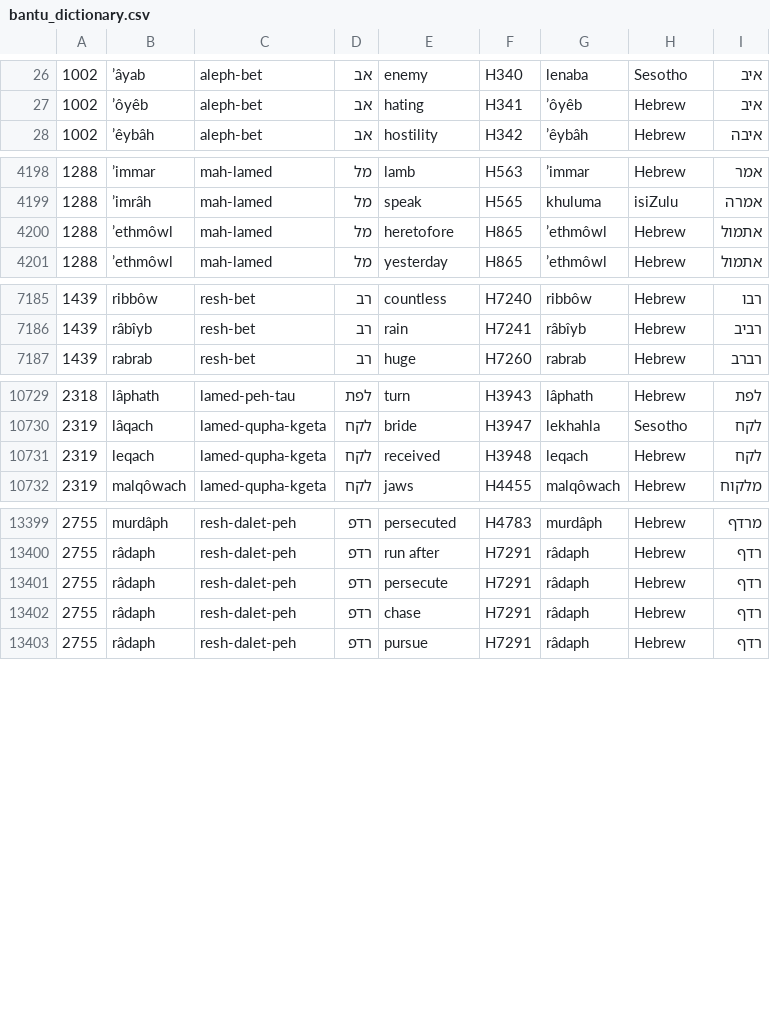
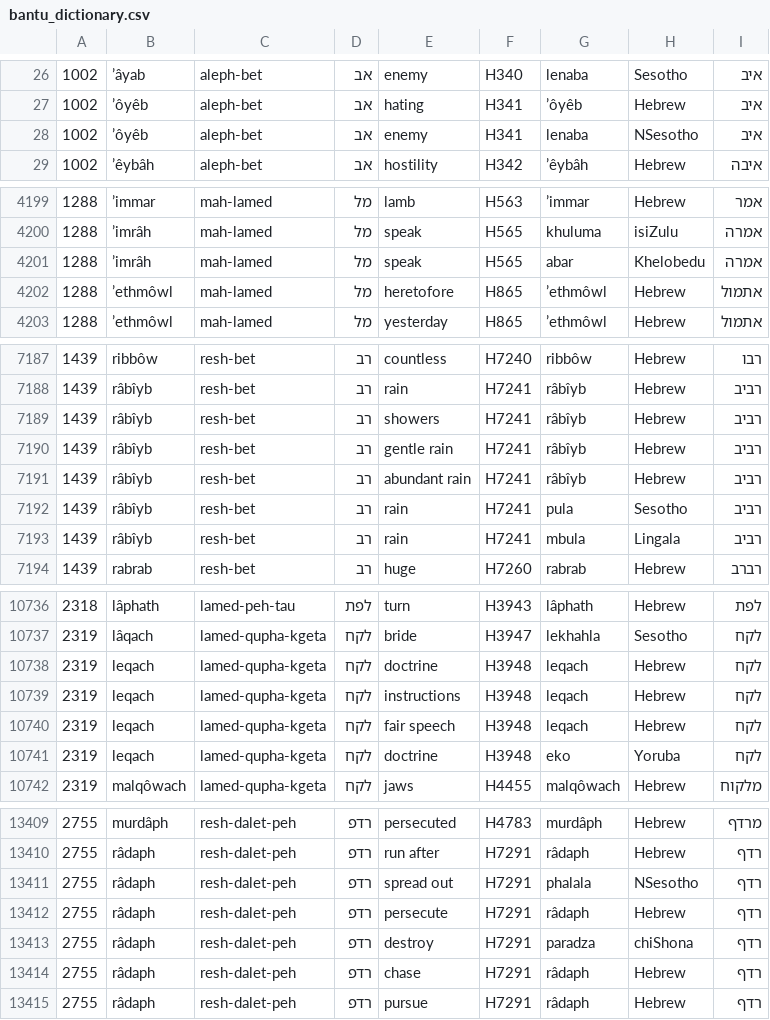
Before and after one commit to andrewkekana1972/AncientWordExplorer, a CSV file: bantu_dictionary.csv, drawn as a sheet; only a part is shown, gaps mark what is left out; the diff covers the shown part only.

```diff
--- a/bantu_dictionary.csv
+++ b/bantu_dictionary.csv
@@ -27,2 +27,3 @@
 1002,ʼôyêb,aleph-bet,אב,hating,H341,ʼôyêb,Hebrew,איב
+1002,ʼôyêb,aleph-bet,אב,enemy,H341,lenaba,NSesotho,איב
 1002,ʼêybâh,aleph-bet,אב,hostility,H342,ʼêybâh,Hebrew,איבה
@@ -4199,2 +4200,3 @@
 1288,ʼimrâh,mah-lamed,מל,speak,H565,khuluma,isiZulu,אמרה
+1288,ʼimrâh,mah-lamed,מל,speak,H565,abar,Khelobedu,אמרה
 1288,ʼethmôwl,mah-lamed,מל,heretofore,H865,ʼethmôwl,Hebrew,אתמול
@@ -7186,2 +7188,7 @@
 1439,râbîyb,resh-bet,רב,rain,H7241,râbîyb,Hebrew,רביב
+1439,râbîyb,resh-bet,רב,showers,H7241,râbîyb,Hebrew,רביב
+1439,râbîyb,resh-bet,רב,gentle rain,H7241,râbîyb,Hebrew,רביב
+1439,râbîyb,resh-bet,רב,abundant rain,H7241,râbîyb,Hebrew,רביב
+1439,râbîyb,resh-bet,רב,rain,H7241,pula,Sesotho,רביב
+1439,râbîyb,resh-bet,רב,rain,H7241,mbula,Lingala,רביב
 1439,rabrab,resh-bet,רב,huge,H7260,rabrab,Hebrew,רברב
@@ -10730,3 +10737,6 @@
 2319,lâqach,lamed-qupha-kgeta,לקח,bride,H3947,lekhahla,Sesotho,לקח
-2319,leqach,lamed-qupha-kgeta,לקח,received,H3948,leqach,Hebrew,לקח
+2319,leqach,lamed-qupha-kgeta,לקח,doctrine,H3948,leqach,Hebrew,לקח
+2319,leqach,lamed-qupha-kgeta,לקח,instructions,H3948,leqach,Hebrew,לקח
+2319,leqach,lamed-qupha-kgeta,לקח,fair speech,H3948,leqach,Hebrew,לקח
+2319,leqach,lamed-qupha-kgeta,לקח,doctrine,H3948,eko,Yoruba,לקח
 2319,malqôwach,lamed-qupha-kgeta,לקח,jaws,H4455,malqôwach,Hebrew,מלקוח
@@ -13400,3 +13410,5 @@
 2755,râdaph,resh-dalet-peh,רדפ,run after,H7291,râdaph,Hebrew,רדף
+2755,râdaph,resh-dalet-peh,רדפ,spread out,H7291,phalala,NSesotho,רדף
 2755,râdaph,resh-dalet-peh,רדפ,persecute,H7291,râdaph,Hebrew,רדף
+2755,râdaph,resh-dalet-peh,רדפ,destroy,H7291,paradza,chiShona,רדף
 2755,râdaph,resh-dalet-peh,רדפ,chase,H7291,râdaph,Hebrew,רדף
```
Also changed, not shown: 1 edited cell elsewhere in this file, 1 other file.
